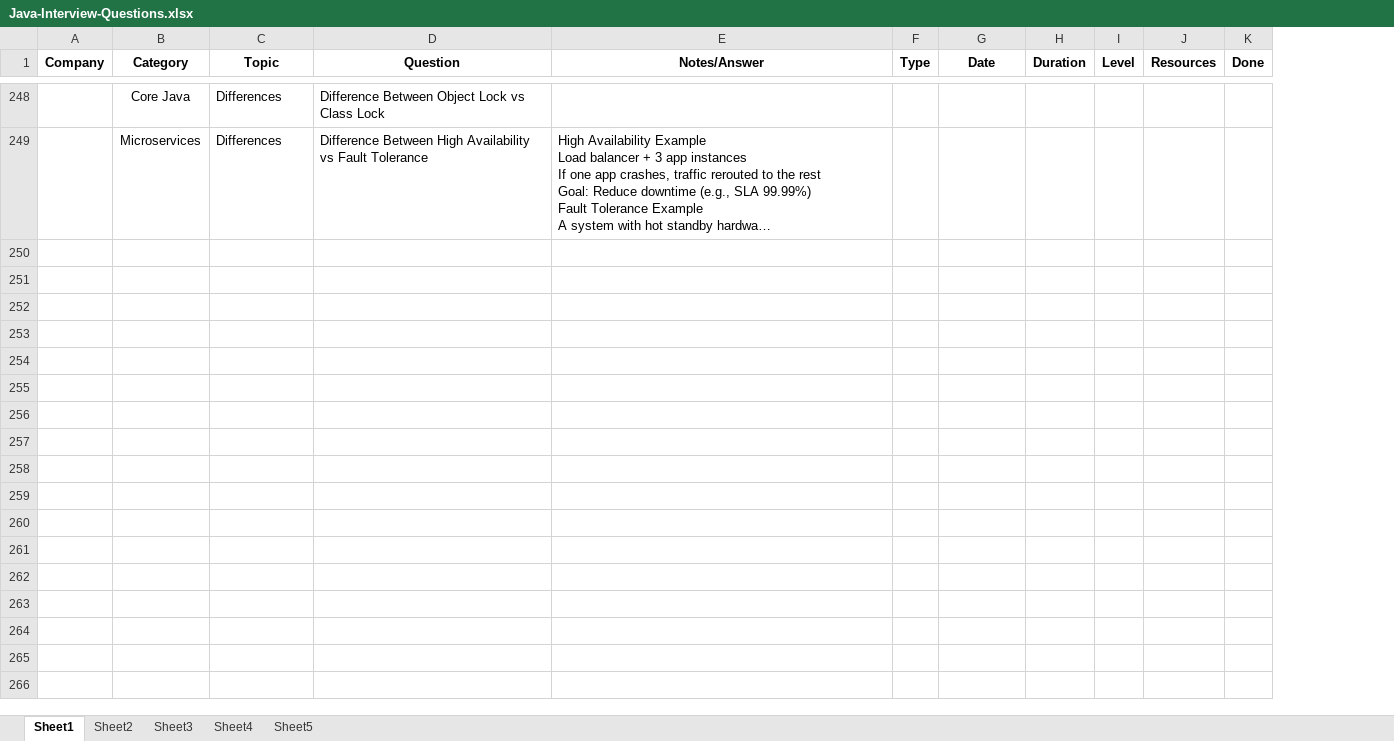
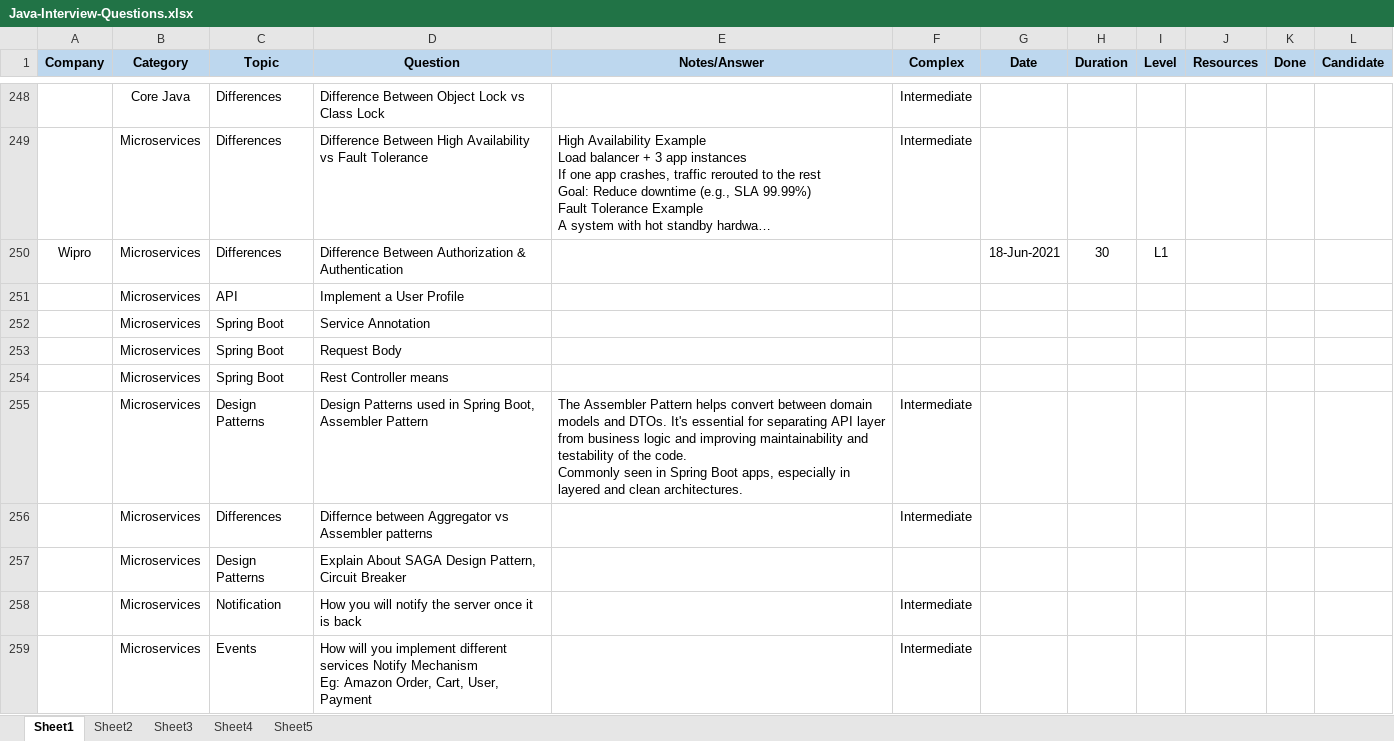
Before and after one commit to krsnastudy/CoreJava, an Excel workbook: src/resources/Docs/Java-Interview-Questions.xlsx, sheet Sheet1, drawn as a sheet; only a part is shown, gaps mark what is left out; long unchanged cells end in …; values as stored, in another font and other column widths than the file's, no borders; removed rows and columns are numbered as before the commit, all else as after; ↵ is a line break in a cell; the diff covers the shown part only; the diff names each change by its address in the sheet, - before the commit and + after, or states it on an @@ line.

```diff
--- a/src/resources/Docs/Java-Interview-Questions.xlsx (sheet Sheet1)
+++ b/src/resources/Docs/Java-Interview-Questions.xlsx (sheet Sheet1)
-column F (Type), empty
+column F (Complex), rows 248-249: Intermediate | Intermediate
+column L (Candidate), empty
-A1:E1 fill: none
+A1:E1 fill: #BDD7EE
-G1:K1 fill: none
+G1:K1 fill: #BDD7EE
+row 250: Wipro | Microservices | Differences | Difference Between Authorization & Authentication |  |  | 18-Jun-2021 | 30 | L1
+row 251:  | Microservices | API | Implement a User Profile
+row 252:  | Microservices | Spring Boot | Service Annotation
+row 253:  | Microservices | Spring Boot | Request Body
+row 254:  | Microservices | Spring Boot | Rest Controller means
+row 255:  | Microservices | Design Patterns | Design Patterns used in Spring Boot, Assembler Pattern | The Assembler Pattern helps convert between domain models and DTOs. It's essential for separating API layer from business logic and improving maintainability and testability of the code. ↵ Commonly seen in Spring Boot apps, especially in layered and clean architectures. | Intermediate
+row 256:  | Microservices | Differences | Differnce between Aggregator vs Assembler patterns |  | Intermediate
+row 257:  | Microservices | Design Patterns | Explain About SAGA Design Pattern, Circuit Breaker
+row 258:  | Microservices | Notification | How you will notify the server once it is back |  | Intermediate
+row 259:  | Microservices | Events | How will you implement different services Notify Mechanism ↵ Eg: Amazon Order, Cart, User, Payment |  | Intermediate
```
Also changed, not shown: 165 added rows and 10 edited cells elsewhere in this sheet, sheet Sheet2, 21 other files.
